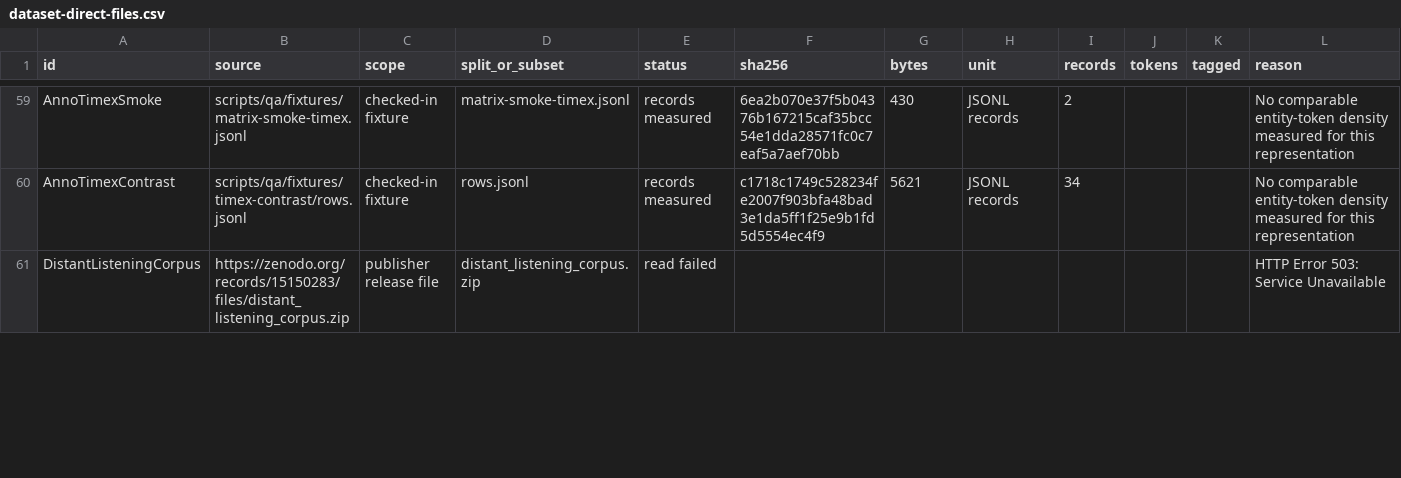
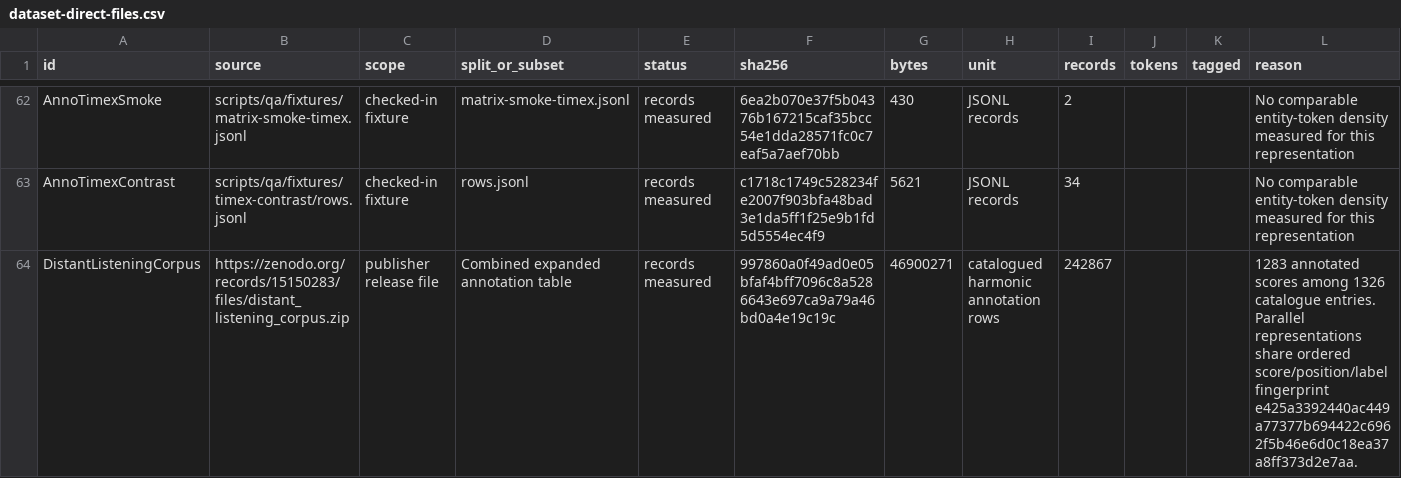
Before and after one commit to arclabs561/anno, a CSV file: docs/eval/dataset-direct-files.csv, drawn as a sheet; only a part is shown, gaps mark what is left out; the diff covers the shown part only.

Commit message:
Measure the three recovered Zenodo releases at their published units

```diff
--- a/docs/eval/dataset-direct-files.csv
+++ b/docs/eval/dataset-direct-files.csv
@@ -60,2 +63,2 @@ AnnoTimexSmoke,scripts/qa/fixtures/matrix-smoke-timex.jsonl,checked-in fixture,m
 AnnoTimexContrast,scripts/qa/fixtures/timex-contrast/rows.jsonl,checked-in fixture,rows.jsonl,records measured,c1718c1749c528234fe2007f903bfa48bad3e1da5ff1f25e9b1fd5d5554ec4f9,5621,JSONL records,34,,,No comparable entity-token density measured for this representation
-DistantListeningCorpus,https://zenodo.org/records/15150283/files/distant_listening_corpus.zip,publisher release file,distant_listening_corpus.zip,read failed,,,,,,,HTTP Error 503: Service Unavailable
+DistantListeningCorpus,https://zenodo.org/records/15150283/files/distant_listening_corpus.zip,publisher release file,Combined expanded annotation table,records measured,997860a0f49ad0e05bfaf4bff7096c8a5286643e697ca9a79a46bd0a4e19c19c,46900271,catalogued harmonic annotation rows,242867,,,1283 annotated scores among 1326 catalogue entries. Parallel representations share ordered score/position/label fingerprint e425a3392440ac449a77377b694422c6962f5b46e6d0c18ea37a8ff373d2e7aa.
```
Also changed, not shown: 4 added rows, 1 removed row and 91 edited cells elsewhere in this file, docs/eval/dataset-coverage.csv, docs/eval/dataset-density-ranges.csv, 12 other files.
